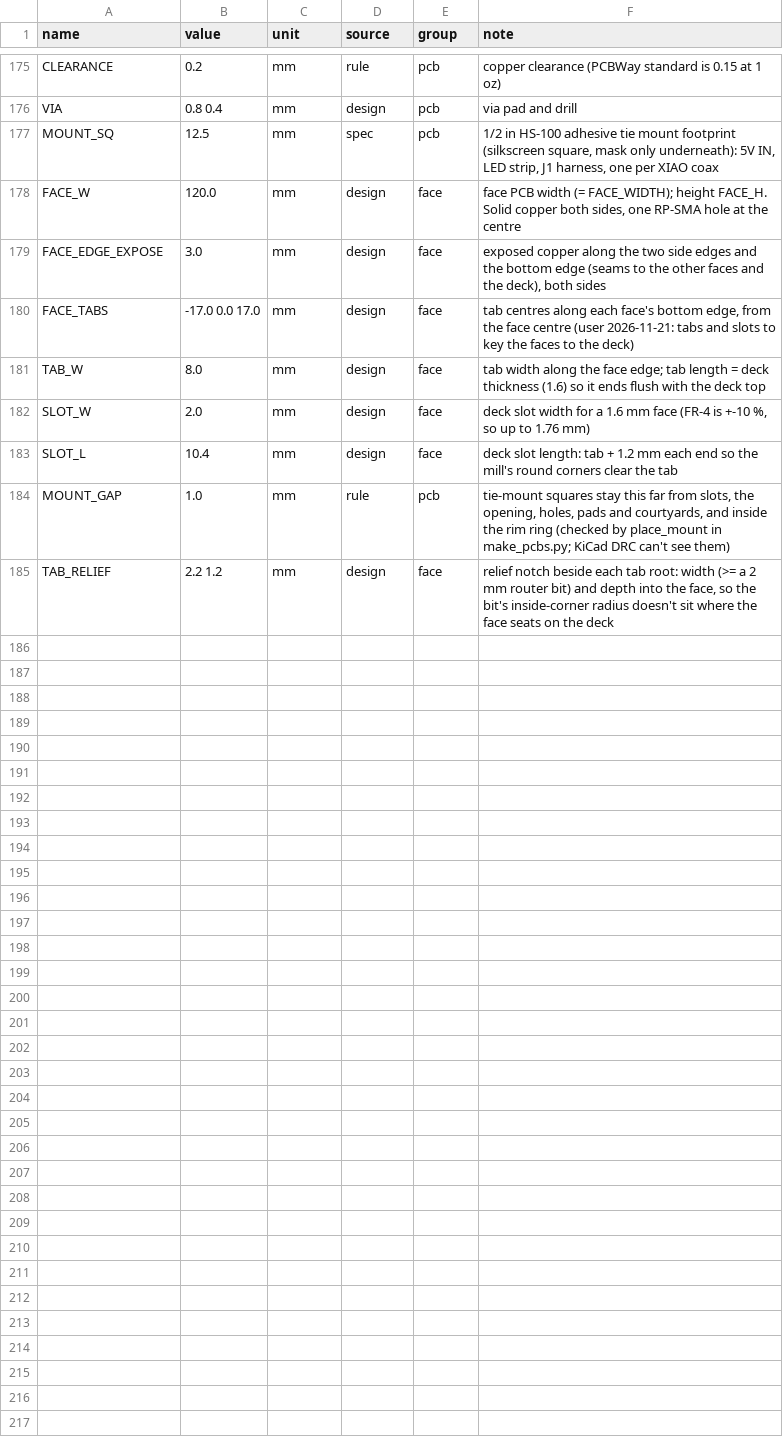
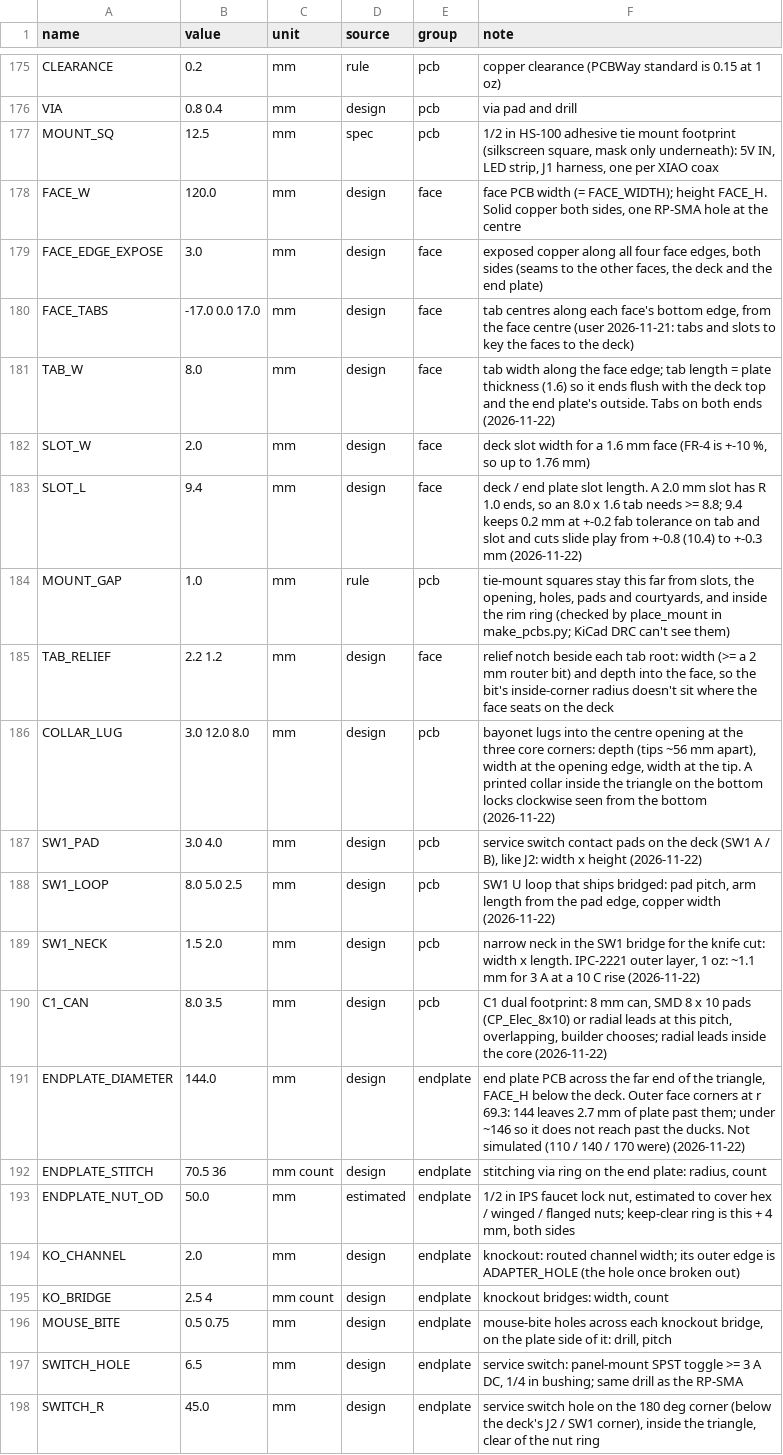
Before and after one commit to 100-Ton-Robot/ble-beacon-tracker, a CSV file: shield_deck/parameters.csv, drawn as a sheet; only a part is shown, gaps mark what is left out; the diff covers the shown part only.

```diff
--- a/shield_deck/parameters.csv
+++ b/shield_deck/parameters.csv
@@ -178,8 +178,21 @@ MOUNT_SQ,12.5,mm,spec,pcb,"1/2 in HS-100 adhesive tie mount footprint (silkscree
 FACE_W,120.0,mm,design,face,"face PCB width (= FACE_WIDTH); height FACE_H. Solid copper both sides, one RP-SMA hole at the centre"
-FACE_EDGE_EXPOSE,3.0,mm,design,face,"exposed copper along the two side edges and the bottom edge (seams to the other faces and the deck), both sides"
+FACE_EDGE_EXPOSE,3.0,mm,design,face,"exposed copper along all four face edges, both sides (seams to the other faces, the deck and the end plate)"
 FACE_TABS,-17.0 0.0 17.0,mm,design,face,"tab centres along each face's bottom edge, from the face centre (user 2026-11-21: tabs and slots to key the faces to the deck)"
-TAB_W,8.0,mm,design,face,tab width along the face edge; tab length = deck thickness (1.6) so it ends flush with the deck top
+TAB_W,8.0,mm,design,face,tab width along the face edge; tab length = plate thickness (1.6) so it ends flush with the deck top and the end plate's outside. Tabs on both ends (2026-11-22)
 SLOT_W,2.0,mm,design,face,"deck slot width for a 1.6 mm face (FR-4 is +-10 %, so up to 1.76 mm)"
-SLOT_L,10.4,mm,design,face,deck slot length: tab + 1.2 mm each end so the mill's round corners clear the tab
+SLOT_L,9.4,mm,design,face,"deck / end plate slot length. A 2.0 mm slot has R 1.0 ends, so an 8.0 x 1.6 tab needs >= 8.8; 9.4 keeps 0.2 mm at +-0.2 fab tolerance on tab and slot and cuts slide play from +-0.8 (10.4) to +-0.3 mm (2026-11-22)"
 MOUNT_GAP,1.0,mm,rule,pcb,"tie-mount squares stay this far from slots, the opening, holes, pads and courtyards, and inside the rim ring (checked by place_mount in make_pcbs.py; KiCad DRC can't see them)"
 TAB_RELIEF,2.2 1.2,mm,design,face,"relief notch beside each tab root: width (>= a 2 mm router bit) and depth into the face, so the bit's inside-corner radius doesn't sit where the face seats on the deck"
+COLLAR_LUG,3.0 12.0 8.0,mm,design,pcb,"bayonet lugs into the centre opening at the three core corners: depth (tips ~56 mm apart), width at the opening edge, width at the tip. A printed collar inside the triangle on the bottom locks clockwise seen from the bottom (2026-11-22)"
+SW1_PAD,3.0 4.0,mm,design,pcb,"service switch contact pads on the deck (SW1 A / B), like J2: width x height (2026-11-22)"
+SW1_LOOP,8.0 5.0 2.5,mm,design,pcb,"SW1 U loop that ships bridged: pad pitch, arm length from the pad edge, copper width (2026-11-22)"
+SW1_NECK,1.5 2.0,mm,design,pcb,"narrow neck in the SW1 bridge for the knife cut: width x length. IPC-2221 outer layer, 1 oz: ~1.1 mm for 3 A at a 10 C rise (2026-11-22)"
+C1_CAN,8.0 3.5,mm,design,pcb,"C1 dual footprint: 8 mm can, SMD 8 x 10 pads (CP_Elec_8x10) or radial leads at this pitch, overlapping, builder chooses; radial leads inside the core (2026-11-22)"
+ENDPLATE_DIAMETER,144.0,mm,design,endplate,"end plate PCB across the far end of the triangle, FACE_H below the deck. Outer face corners at r 69.3: 144 leaves 2.7 mm of plate past them; under ~146 so it does not reach past the ducks. Not simulated (110 / 140 / 170 were) (2026-11-22)"
+ENDPLATE_STITCH,70.5 36,mm count,design,endplate,"stitching via ring on the end plate: radius, count"
+ENDPLATE_NUT_OD,50.0,mm,estimated,endplate,"1/2 in IPS faucet lock nut, estimated to cover hex / winged / flanged nuts; keep-clear ring is this + 4 mm, both sides"
+KO_CHANNEL,2.0,mm,design,endplate,knockout: routed channel width; its outer edge is ADAPTER_HOLE (the hole once broken out)
+KO_BRIDGE,2.5 4,mm count,design,endplate,"knockout bridges: width, count"
+MOUSE_BITE,0.5 0.75,mm,design,endplate,"mouse-bite holes across each knockout bridge, on the plate side of it: drill, pitch"
+SWITCH_HOLE,6.5,mm,design,endplate,"service switch: panel-mount SPST toggle >= 3 A DC, 1/4 in bushing; same drill as the RP-SMA"
+SWITCH_R,45.0,mm,design,endplate,"service switch hole on the 180 deg corner (below the deck's J2 / SW1 corner), inside the triangle, clear of the nut ring"
```
Also changed, not shown: 7 edited cells elsewhere in this file, 18 other files.
